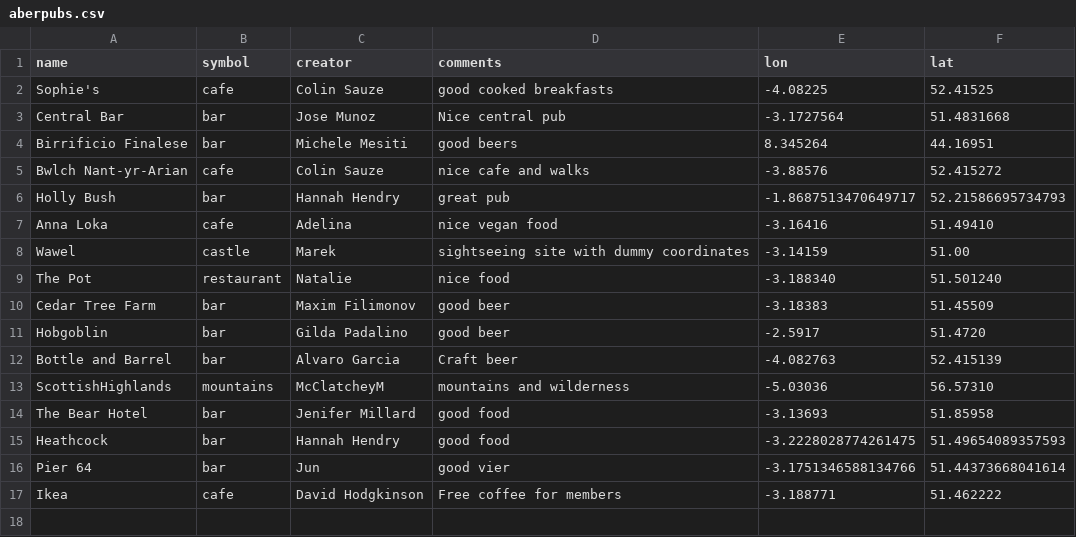
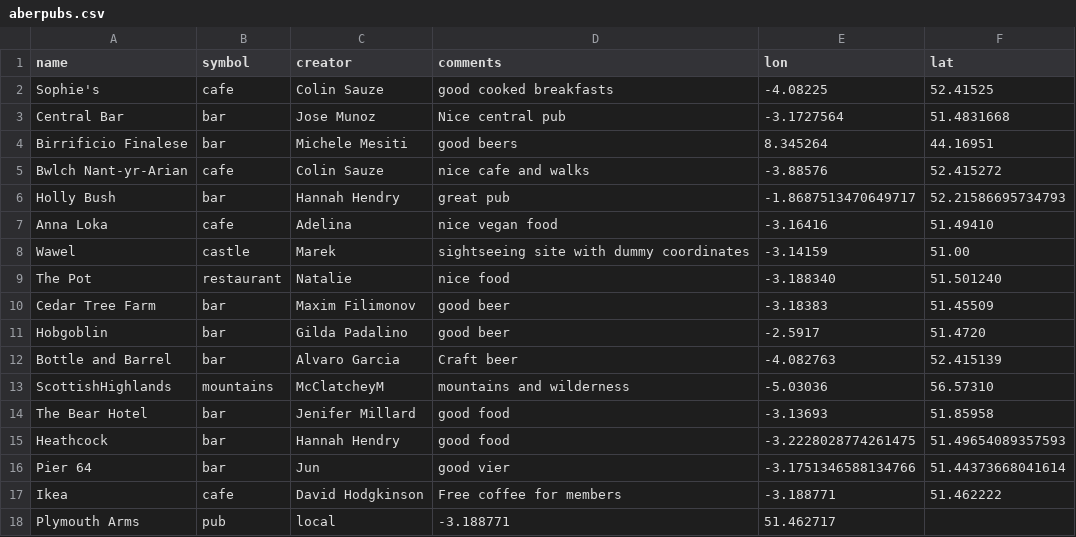
Before and after one commit to colinsauze/aber-pubs, a CSV file: aberpubs.csv, drawn as a sheet.

Commit message:
Add Plymouth Arms

```diff
--- a/aberpubs.csv
+++ b/aberpubs.csv
@@ -17 +17,2 @@ Pier 64, bar, Jun, good vier, -3.1751346588134766, 51.44373668041614
 Ikea,cafe,David Hodgkinson,Free coffee for members,-3.188771,51.462222
+Plymouth Arms, pub,local,  -3.188771,51.462717
```
